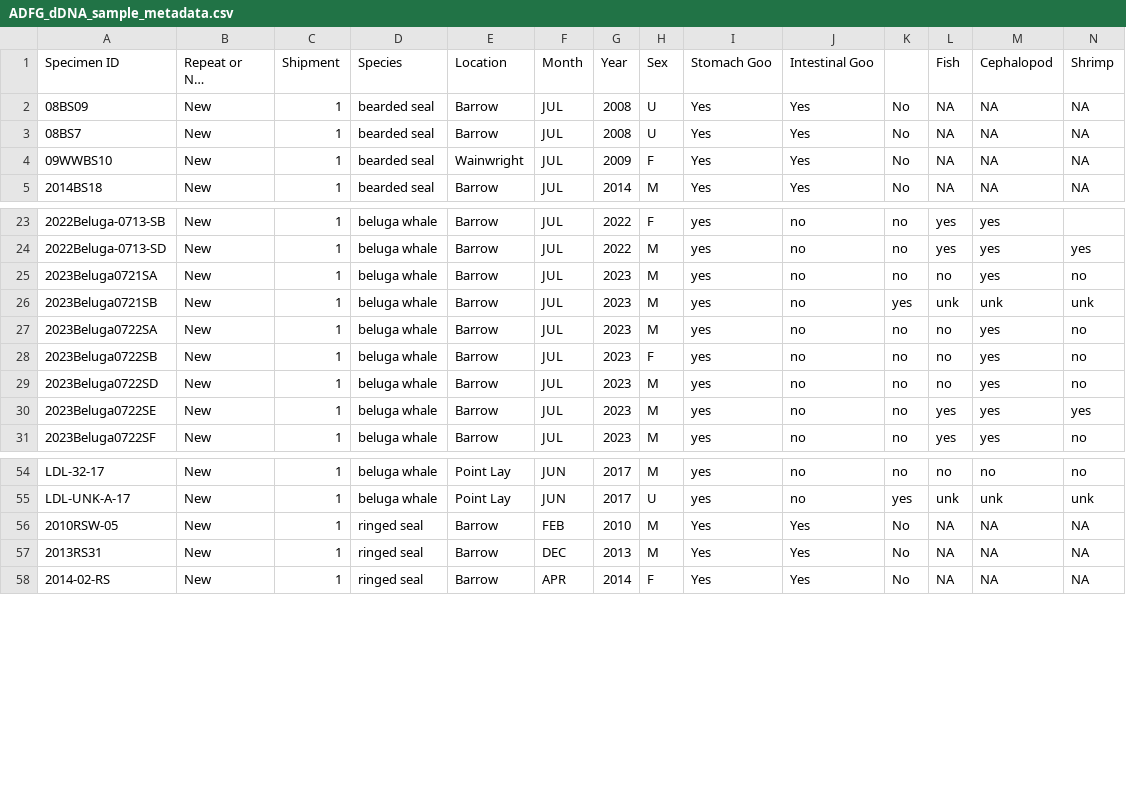
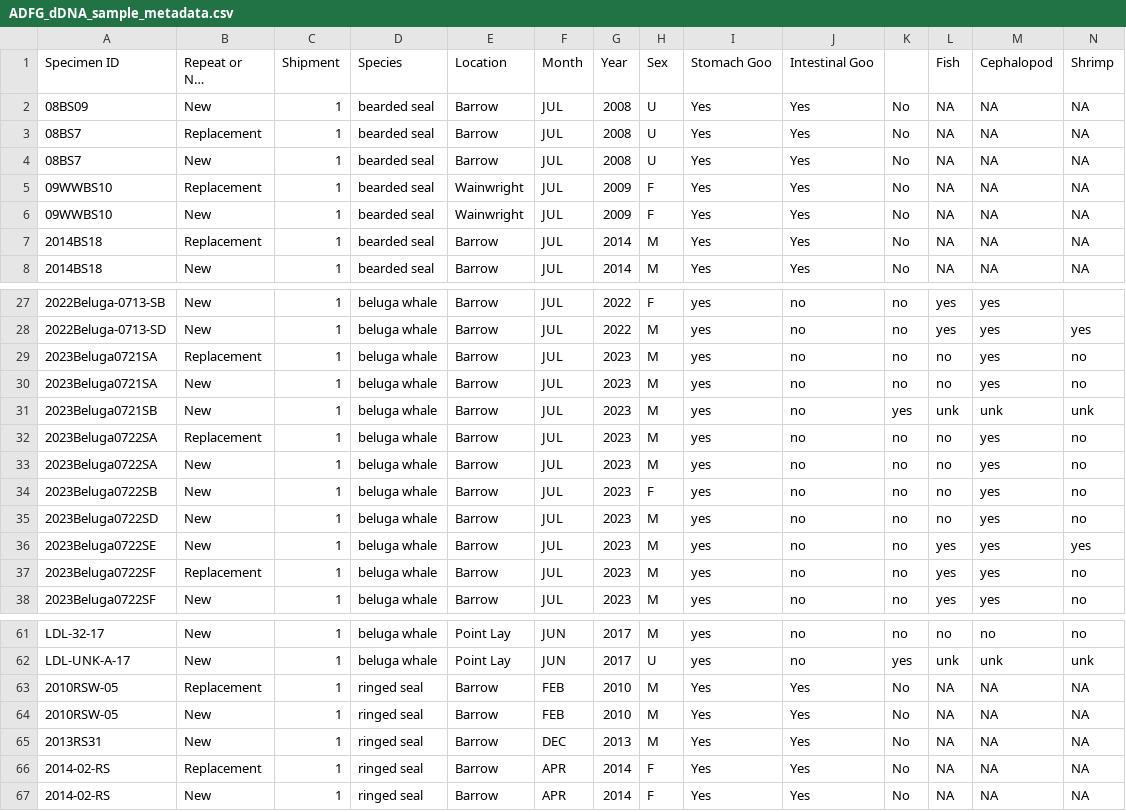
Before and after one commit to m-ball3/Arctic-predator-diet-microbiome, a CSV file: metadata/ADFG_dDNA_sample_metadata.csv, drawn as a sheet; only a part is shown, gaps mark what is left out; long unchanged cells end in …; rows hold the shown columns only; the diff covers the shown part only; the diff names each change by its address in the sheet, - before the commit and + after, or states it on an @@ line.

```diff
--- a/metadata/ADFG_dDNA_sample_metadata.csv
+++ b/metadata/ADFG_dDNA_sample_metadata.csv
+row 3: 08BS7 | Replacement | 1 | bearded seal | Barrow | JUL | 2008 | U | Yes | Yes | No | NA | NA | NA
+row 5: 09WWBS10 | Replacement | 1 | bearded seal | Wainwright | JUL | 2009 | F | Yes | Yes | No | NA | NA | NA
+row 7: 2014BS18 | Replacement | 1 | bearded seal | Barrow | JUL | 2014 | M | Yes | Yes | No | NA | NA | NA
+row 29: 2023Beluga0721SA | Replacement | 1 | beluga whale | Barrow | JUL | 2023 | M | yes | no | no | no | yes | no
+row 32: 2023Beluga0722SA | Replacement | 1 | beluga whale | Barrow | JUL | 2023 | M | yes | no | no | no | yes | no
+row 37: 2023Beluga0722SF | Replacement | 1 | beluga whale | Barrow | JUL | 2023 | M | yes | no | no | yes | yes | no
+row 63: 2010RSW-05 | Replacement | 1 | ringed seal | Barrow | FEB | 2010 | M | Yes | Yes | No | NA | NA | NA
+row 66: 2014-02-RS | Replacement | 1 | ringed seal | Barrow | APR | 2014 | F | Yes | Yes | No | NA | NA | NA
```
Also changed, not shown: 7 added rows elsewhere in this file, metadata/ADFG_dDNA_labwork_metadata.csv, 16 other files.
